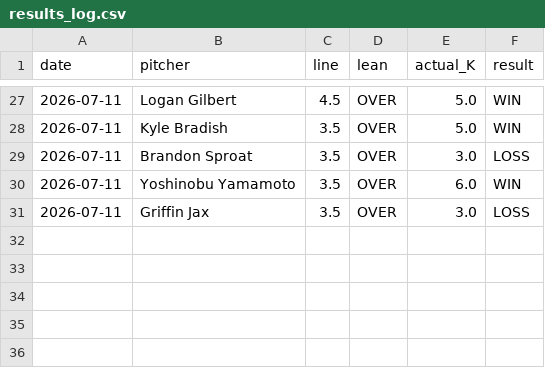
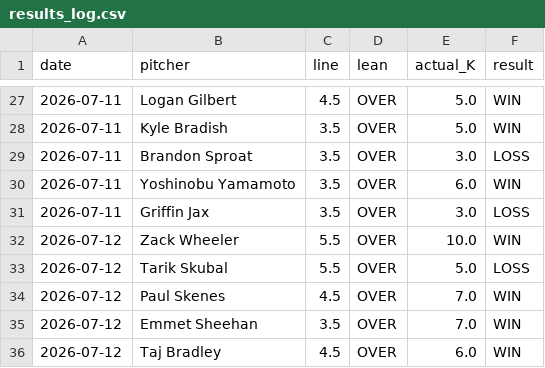
Before and after one commit to gazette1/strikeout, a CSV file: data/predictions/results_log.csv, drawn as a sheet; only a part is shown, gaps mark what is left out; the diff names each change by its address in the sheet, - before the commit and + after, or states it on an @@ line.

```diff
--- a/data/predictions/results_log.csv
+++ b/data/predictions/results_log.csv
+row 32: 2026-07-12 | Zack Wheeler | 5.5 | OVER | 10.0 | WIN
+row 33: 2026-07-12 | Tarik Skubal | 5.5 | OVER | 5.0 | LOSS
+row 34: 2026-07-12 | Paul Skenes | 4.5 | OVER | 7.0 | WIN
+row 35: 2026-07-12 | Emmet Sheehan | 3.5 | OVER | 7.0 | WIN
+row 36: 2026-07-12 | Taj Bradley | 4.5 | OVER | 6.0 | WIN
```
